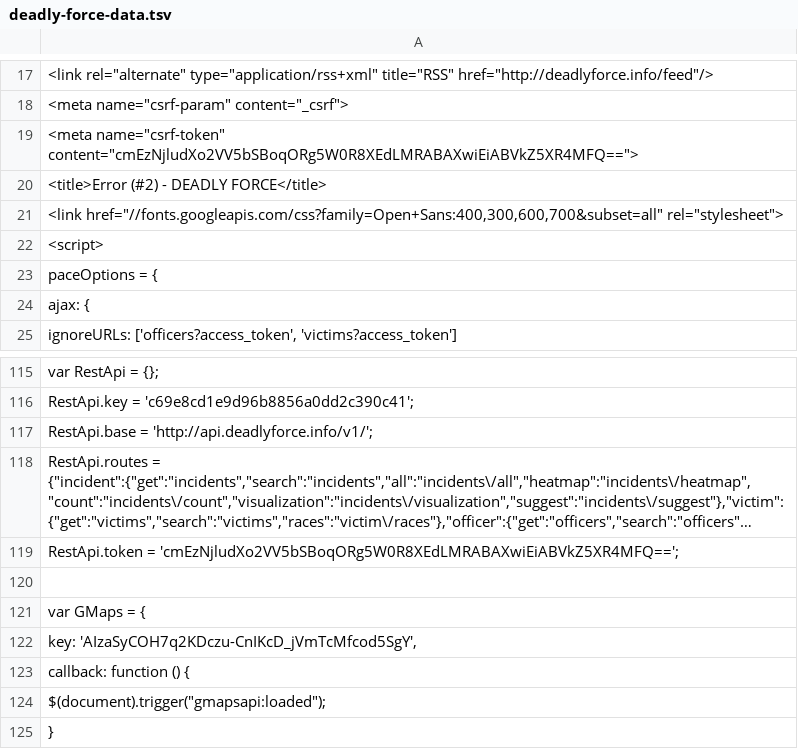
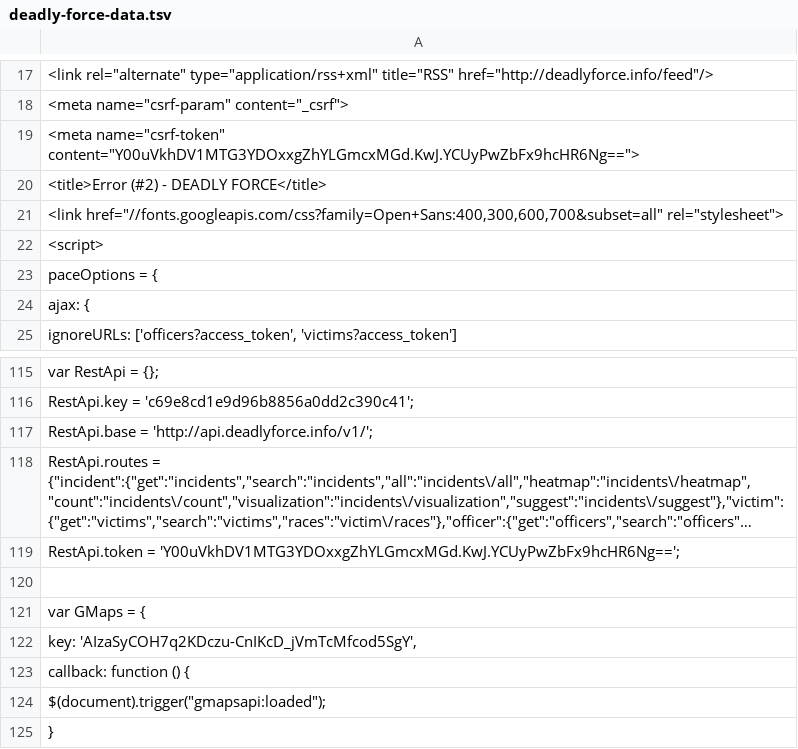
Before and after one commit to deadly-force/US-Police-Killings-Database, a TSV file: deadly-force-data.tsv, drawn as a sheet; only a part is shown, gaps mark what is left out; long unchanged cells end in …; the diff names each change by its address in the sheet, - before the commit and + after, or states it on an @@ line.

```diff
--- a/deadly-force-data.tsv
+++ b/deadly-force-data.tsv
-A19: <meta name="csrf-token" content="cmEzNjludXo2VV5bSBoqORg5W0R8XEdLMRABAXwiEiABVkZ5XR4MFQ==">
+A19: <meta name="csrf-token" content="Y00uVkhDV1MTG3YDOxxgZhYLGmcxMGd.KwJ.YCUyPwZbFx9hcHR6Ng==">
-A119: RestApi.token = 'cmEzNjludXo2VV5bSBoqORg5W0R8XEdLMRABAXwiEiABVkZ5XR4MFQ==';
+A119: RestApi.token = 'Y00uVkhDV1MTG3YDOxxgZhYLGmcxMGd.KwJ.YCUyPwZbFx9hcHR6Ng==';
```
Also changed, not shown: deadly-force-data.csv, 2 other files.
